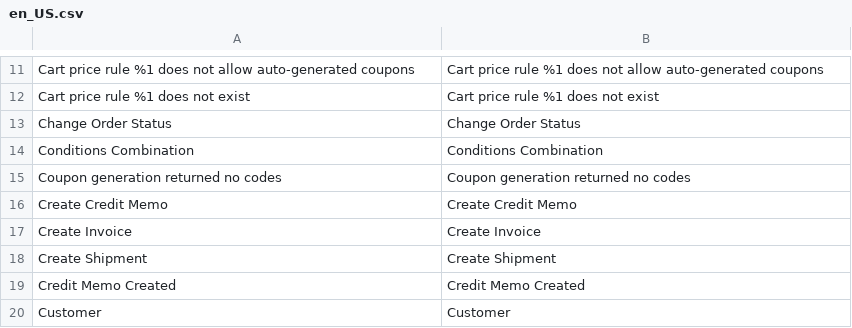
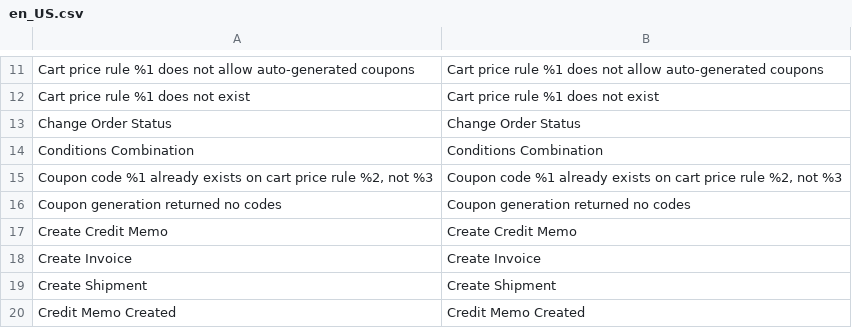
Before and after one commit to mage-os-lab/magento-workflows, a CSV file: src/module-workflows-sales/i18n/en_US.csv, drawn as a sheet; only a part is shown, gaps mark what is left out; the shorter side is filled out with more unchanged rows; the diff names each change by its address in the sheet, - before the commit and + after, or states it on an @@ line.

```diff
--- a/src/module-workflows-sales/i18n/en_US.csv
+++ b/src/module-workflows-sales/i18n/en_US.csv
+row 15: Coupon code %1 already exists on cart price rule %2, not %3 | Coupon code %1 already exists on cart price rule %2, not %3
```
Also changed, not shown: src/module-workflows/i18n/en_US.csv, 37 other files.
